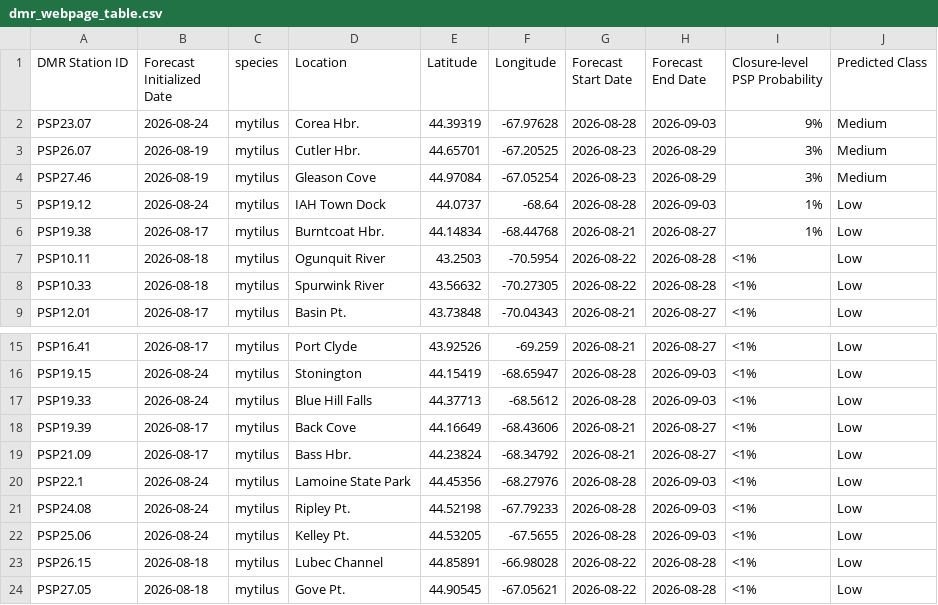
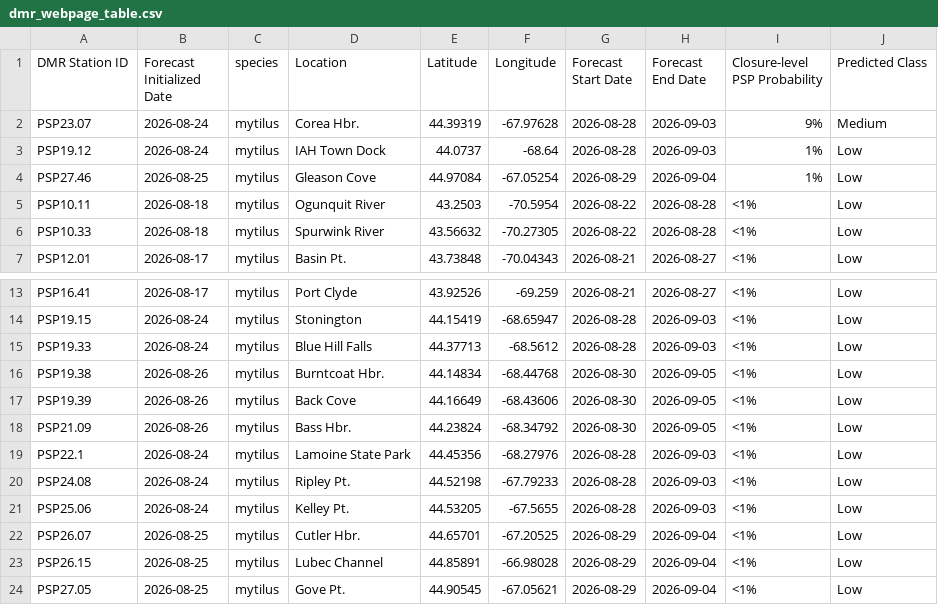
Before and after one commit to BigelowLab/pspforecast, a CSV file: inst/forecastdb/dmr_webpage_table.csv, drawn as a sheet; only a part is shown, gaps mark what is left out.

```diff
--- a/inst/forecastdb/dmr_webpage_table.csv
+++ b/inst/forecastdb/dmr_webpage_table.csv
@@ -2,6 +2,4 @@ DMR Station ID,Forecast Initialized Date,species,Location,Latitude,Longitude,For
 PSP23.07,2026-08-24,mytilus,Corea Hbr.,44.39319,-67.97628,2026-08-28,2026-09-03,9%,Medium
-PSP26.07,2026-08-19,mytilus,Cutler Hbr.,44.65701,-67.20525,2026-08-23,2026-08-29,3%,Medium
-PSP27.46,2026-08-19,mytilus,Gleason Cove,44.97084,-67.05254,2026-08-23,2026-08-29,3%,Medium
 PSP19.12,2026-08-24,mytilus,IAH Town Dock,44.0737,-68.64,2026-08-28,2026-09-03,1%,Low
-PSP19.38,2026-08-17,mytilus,Burntcoat Hbr.,44.14834,-68.44768,2026-08-21,2026-08-27,1%,Low
+PSP27.46,2026-08-25,mytilus,Gleason Cove,44.97084,-67.05254,2026-08-29,2026-09-04,1%,Low
 PSP10.11,2026-08-18,mytilus,Ogunquit River,43.2503,-70.5954,2026-08-22,2026-08-28,<1%,Low
@@ -17,4 +15,5 @@ PSP19.15,2026-08-24,mytilus,Stonington,44.15419,-68.65947,2026-08-28,2026-09-03,
 PSP19.33,2026-08-24,mytilus,Blue Hill Falls,44.37713,-68.5612,2026-08-28,2026-09-03,<1%,Low
-PSP19.39,2026-08-17,mytilus,Back Cove,44.16649,-68.43606,2026-08-21,2026-08-27,<1%,Low
-PSP21.09,2026-08-17,mytilus,Bass Hbr.,44.23824,-68.34792,2026-08-21,2026-08-27,<1%,Low
+PSP19.38,2026-08-26,mytilus,Burntcoat Hbr.,44.14834,-68.44768,2026-08-30,2026-09-05,<1%,Low
+PSP19.39,2026-08-26,mytilus,Back Cove,44.16649,-68.43606,2026-08-30,2026-09-05,<1%,Low
+PSP21.09,2026-08-26,mytilus,Bass Hbr.,44.23824,-68.34792,2026-08-30,2026-09-05,<1%,Low
 PSP22.1,2026-08-24,mytilus,Lamoine State Park,44.45356,-68.27976,2026-08-28,2026-09-03,<1%,Low
@@ -22,3 +21,4 @@ PSP24.08,2026-08-24,mytilus,Ripley Pt.,44.52198,-67.79233,2026-08-28,2026-09-03,
 PSP25.06,2026-08-24,mytilus,Kelley Pt.,44.53205,-67.5655,2026-08-28,2026-09-03,<1%,Low
-PSP26.15,2026-08-18,mytilus,Lubec Channel,44.85891,-66.98028,2026-08-22,2026-08-28,<1%,Low
-PSP27.05,2026-08-18,mytilus,Gove Pt.,44.90545,-67.05621,2026-08-22,2026-08-28,<1%,Low
+PSP26.07,2026-08-25,mytilus,Cutler Hbr.,44.65701,-67.20525,2026-08-29,2026-09-04,<1%,Low
+PSP26.15,2026-08-25,mytilus,Lubec Channel,44.85891,-66.98028,2026-08-29,2026-09-04,<1%,Low
+PSP27.05,2026-08-25,mytilus,Gove Pt.,44.90545,-67.05621,2026-08-29,2026-09-04,<1%,Low
```
Also changed, not shown: inst/forecastdb/current_forecast.csv, 7 other files.
